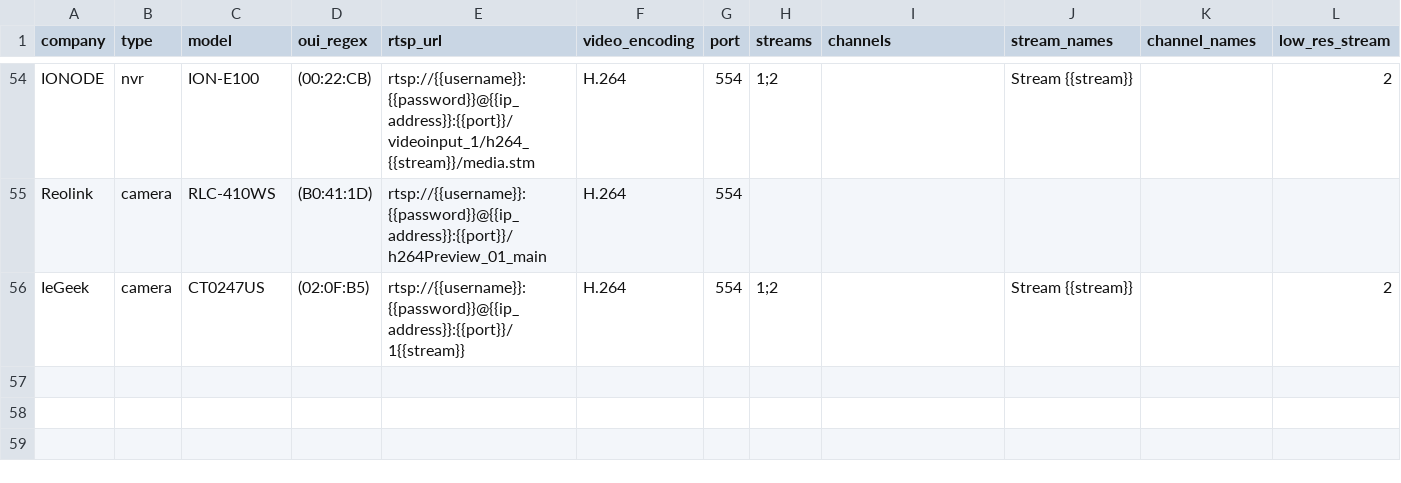
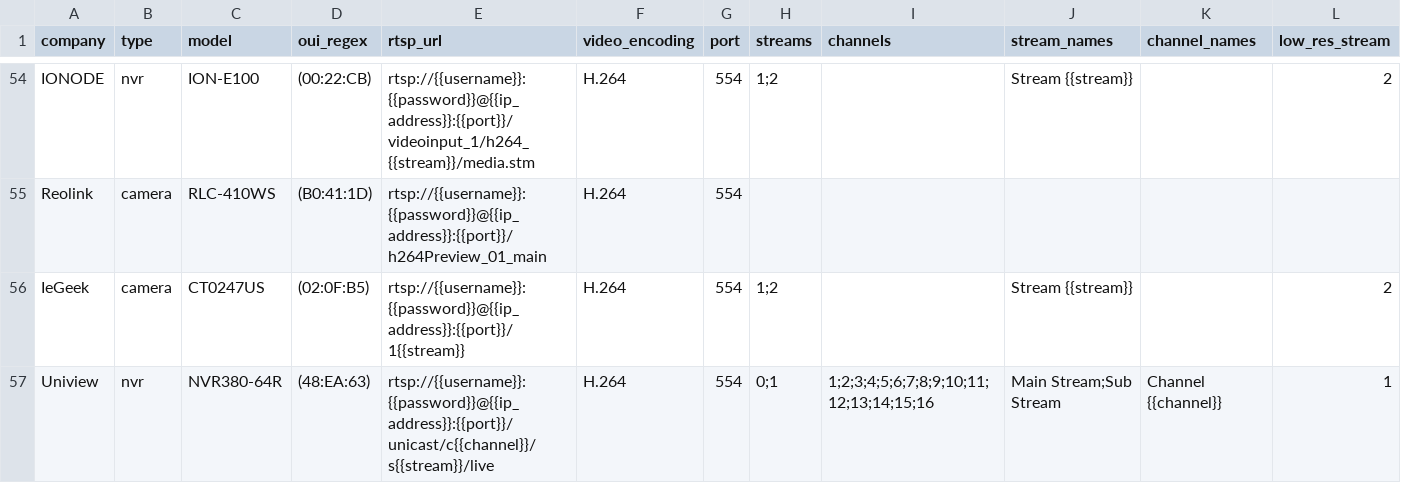
Before and after one commit to CamioCam/rtsp, a CSV file: cameras/paths.csv, drawn as a sheet; only a part is shown, gaps mark what is left out; rows hold the shown columns only; the diff names each change by its address in the sheet, - before the commit and + after, or states it on an @@ line.

Commit message:
Fixes #133: Add support for Uniview NVR380-64R NVR

```diff
--- a/cameras/paths.csv
+++ b/cameras/paths.csv
+row 57: Uniview | nvr | NVR380-64R | (48:EA:63) | rtsp://{{username}}:{{password}}@{{ip_address}}:{{port}}/unicast/c{{channel}}/s{{stream}}/live | H.264 | 554 | 0;1 | 1;2;3;4;5;6;7;8;9;10;11;12;13;14;15;16 | Main Stream;Sub Stream | Channel {{channel}} | 1
```
